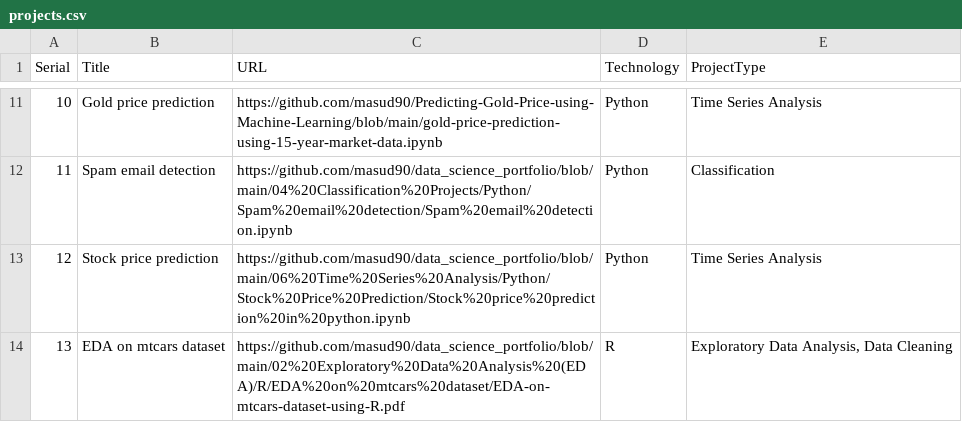
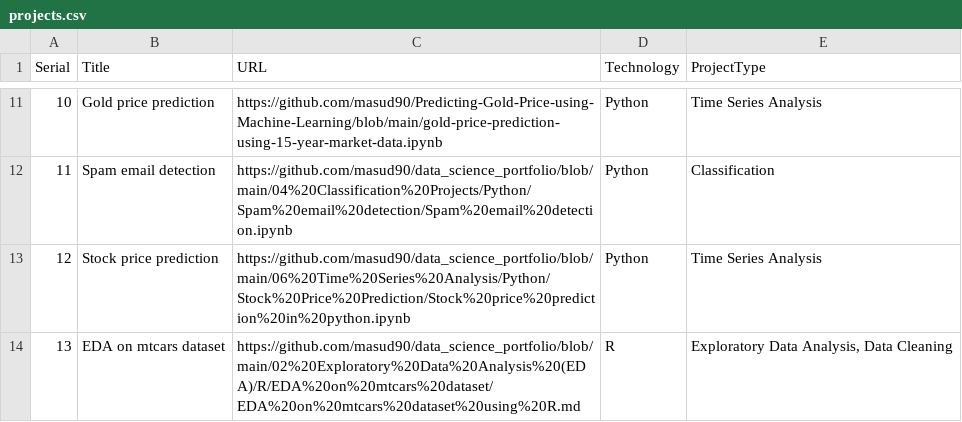
Before and after one commit to masud90/masud90.github.io, a CSV file: _data/projects.csv, drawn as a sheet; only a part is shown, gaps mark what is left out.

Commit message:
Update projects.csv

```diff
--- a/_data/projects.csv
+++ b/_data/projects.csv
@@ -13,2 +13,2 @@
 12,Stock price prediction,https://github.com/masud90/data_science_portfolio/blob/main/06%20Time%20Series%20Analysis/Python/Stock%20Price%20Prediction/Stock%20price%20prediction%20in%20python.ipynb,Python,Time Series Analysis
-13,EDA on mtcars dataset,https://github.com/masud90/data_science_portfolio/blob/main/02%20Exploratory%20Data%20Analysis%20(EDA)/R/EDA%20on%20mtcars%20dataset/EDA-on-mtcars-dataset-using-R.pdf,R,"Exploratory Data Analysis, Data Cleaning"
+13,EDA on mtcars dataset,https://github.com/masud90/data_science_portfolio/blob/main/02%20Exploratory%20Data%20Analysis%20(EDA)/R/EDA%20on%20mtcars%20dataset/EDA%20on%20mtcars%20dataset%20using%20R.md,R,"Exploratory Data Analysis, Data Cleaning"
```
